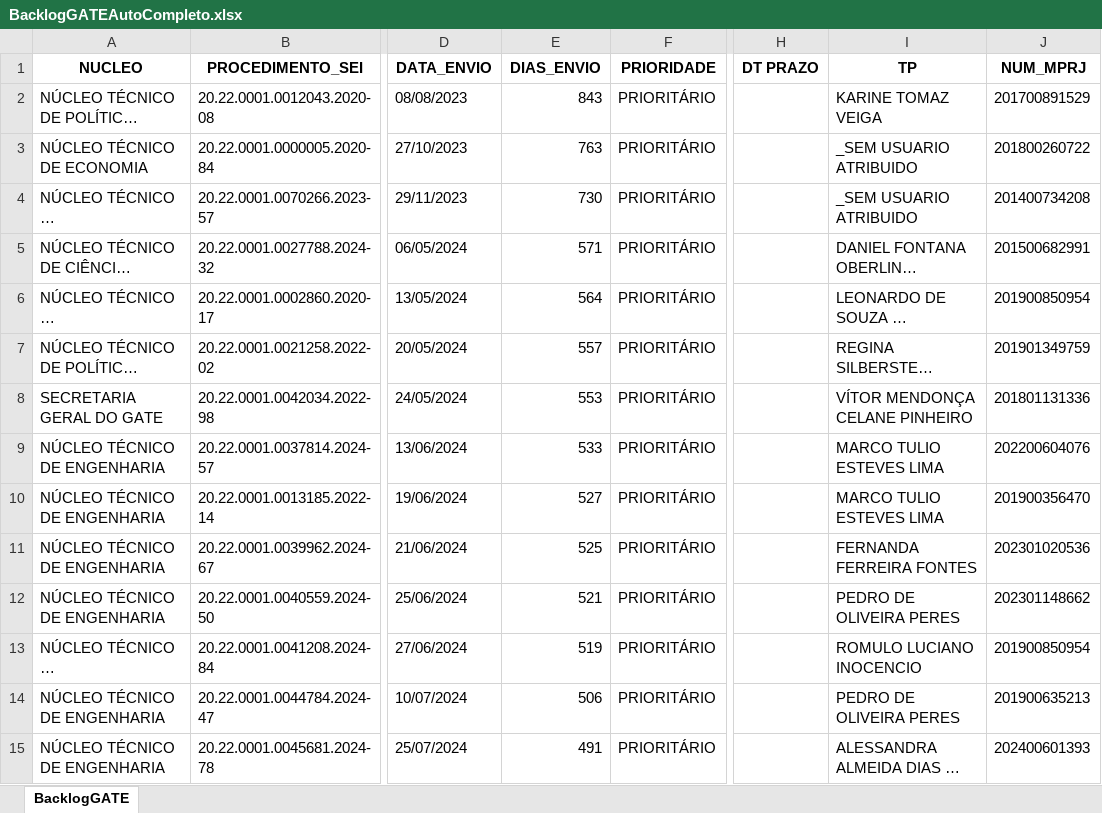
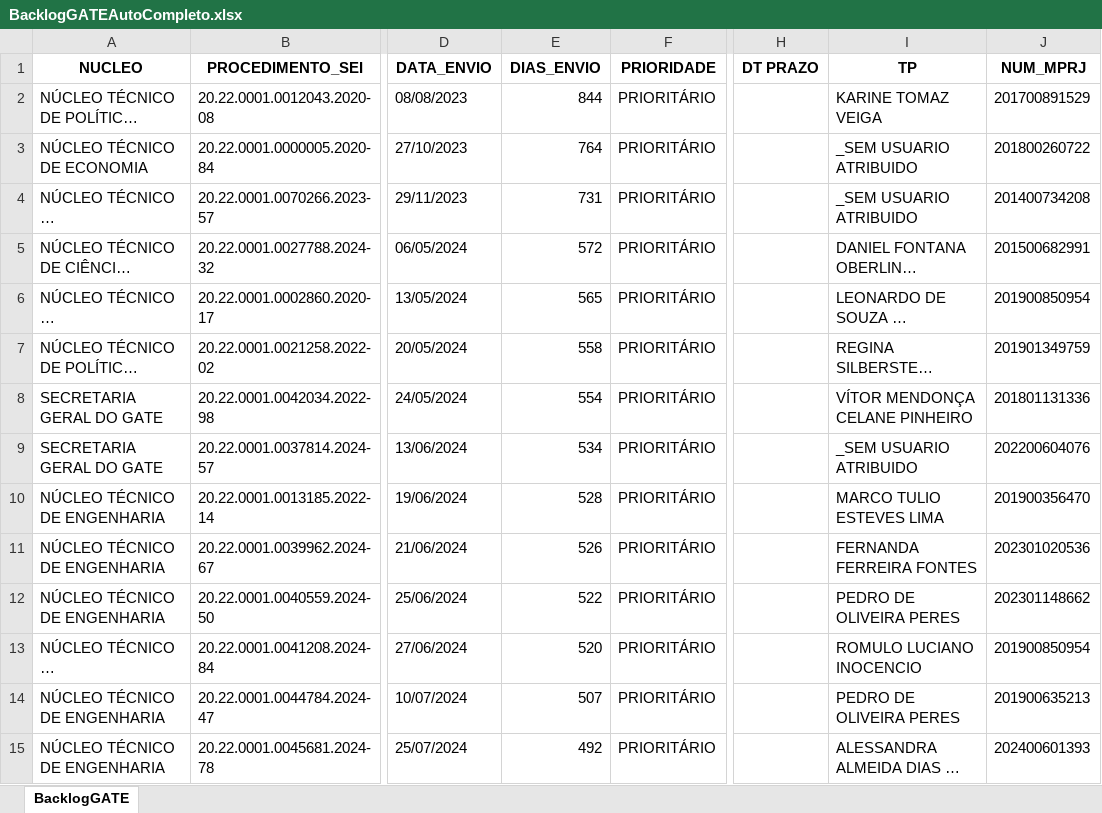
Before and after one commit to pedropaixaomprj/backlog-GATE, an Excel workbook: BacklogGATEAutoCompleto.xlsx, sheet BacklogGATE, drawn as a sheet; only a part is shown, gaps mark what is left out; long unchanged cells end in …; values as stored, in another font and other column widths than the file's, no borders; the diff covers the shown part only; the diff names each change by its address in the sheet, - before the commit and + after, or states it on an @@ line.

```diff
--- a/BacklogGATEAutoCompleto.xlsx (sheet BacklogGATE)
+++ b/BacklogGATEAutoCompleto.xlsx (sheet BacklogGATE)
-E2 (DIAS_ENVIO): 843
+E2 (DIAS_ENVIO): 844
-E3 (DIAS_ENVIO): 763
+E3 (DIAS_ENVIO): 764
-E4 (DIAS_ENVIO): 730
+E4 (DIAS_ENVIO): 731
-E5 (DIAS_ENVIO): 571
+E5 (DIAS_ENVIO): 572
-E6 (DIAS_ENVIO): 564
+E6 (DIAS_ENVIO): 565
-E7 (DIAS_ENVIO): 557
+E7 (DIAS_ENVIO): 558
-E8 (DIAS_ENVIO): 553
+E8 (DIAS_ENVIO): 554
-A9 (NUCLEO): NÚCLEO TÉCNICO DE ENGENHARIA
+A9 (NUCLEO): SECRETARIA GERAL DO GATE
-E9 (DIAS_ENVIO): 533
+E9 (DIAS_ENVIO): 534
-I9 (TP): MARCO TULIO ESTEVES LIMA
+I9 (TP): _SEM USUARIO ATRIBUIDO
-E10 (DIAS_ENVIO): 527
+E10 (DIAS_ENVIO): 528
-E11 (DIAS_ENVIO): 525
+E11 (DIAS_ENVIO): 526
-E12 (DIAS_ENVIO): 521
+E12 (DIAS_ENVIO): 522
-E13 (DIAS_ENVIO): 519
+E13 (DIAS_ENVIO): 520
-E14 (DIAS_ENVIO): 506
+E14 (DIAS_ENVIO): 507
-E15 (DIAS_ENVIO): 491
+E15 (DIAS_ENVIO): 492
```
Also changed, not shown: 1 added row, 1 removed row and 680 edited cells elsewhere in this sheet, ProdGATEAutoCompleto.xlsx, SaidaSemITGATEAutoCompleto.xlsx.
